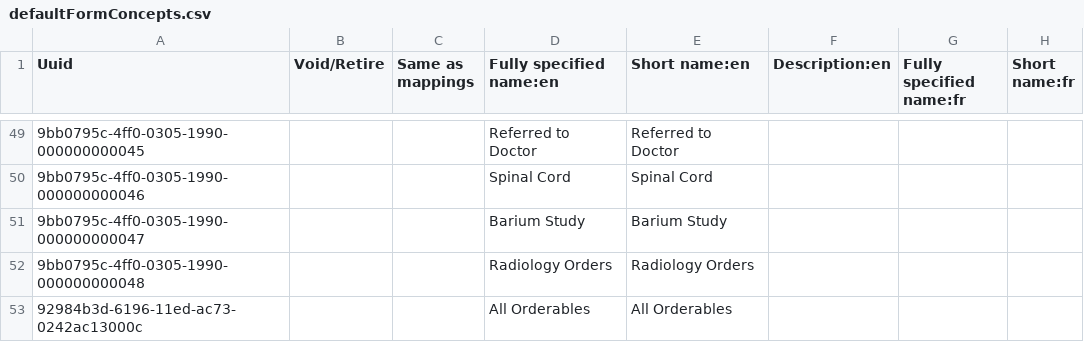
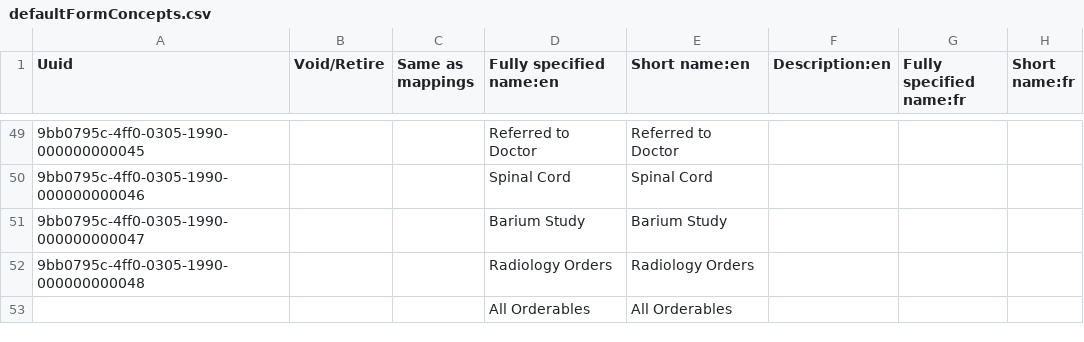
Before and after one commit to Bahmni/clinic-config, a CSV file: masterdata/configuration/concepts/defaultFormConcepts.csv, drawn as a sheet; only a part is shown, gaps mark what is left out; the diff names each change by its address in the sheet, - before the commit and + after, or states it on an @@ line.

Commit message:
BAH-1622-update| Updated UUID of all orderables

```diff
--- a/masterdata/configuration/concepts/defaultFormConcepts.csv
+++ b/masterdata/configuration/concepts/defaultFormConcepts.csv
-A53 (Uuid): 92984b3d-6196-11ed-ac73-0242ac13000c
+A53 (Uuid): (empty)
```
